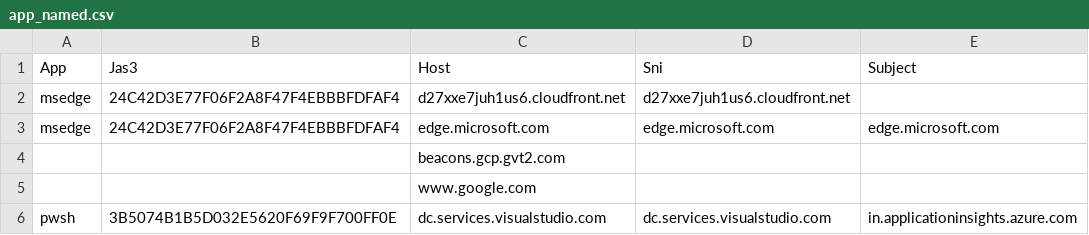
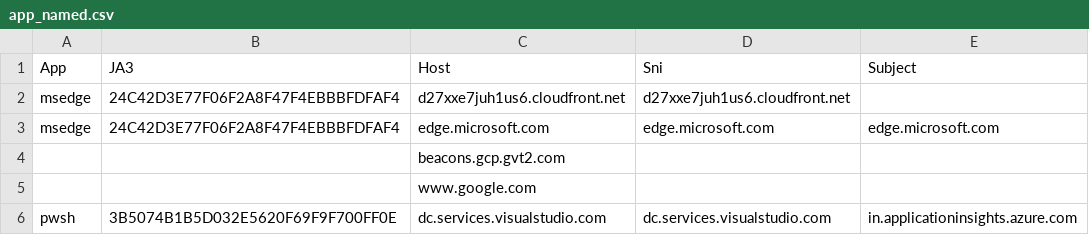
Before and after one commit to rysavy-ondrej/ethanol, a CSV file: Notebooks/app_named.csv, drawn as a sheet; only a part is shown.

```diff
--- a/Notebooks/app_named.csv
+++ b/Notebooks/app_named.csv
@@ -1,2 +1,2 @@
-App,Jas3,Host,Sni,Subject
+App,JA3,Host,Sni,Subject
 msedge,24C42D3E77F06F2A8F47F4EBBBFDFAF4,d27xxe7juh1us6.cloudfront.net,d27xxe7juh1us6.cloudfront.net,
```
Also changed, not shown: Notebooks/instagram.csv, Notebooks/tiktok.csv, 12 other files.
